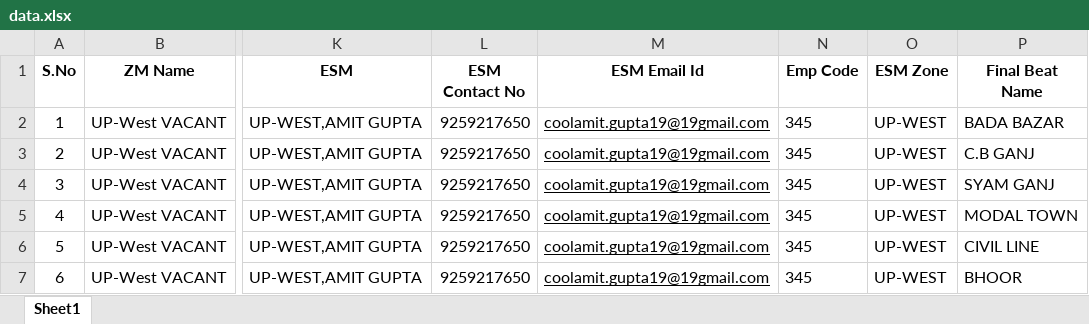
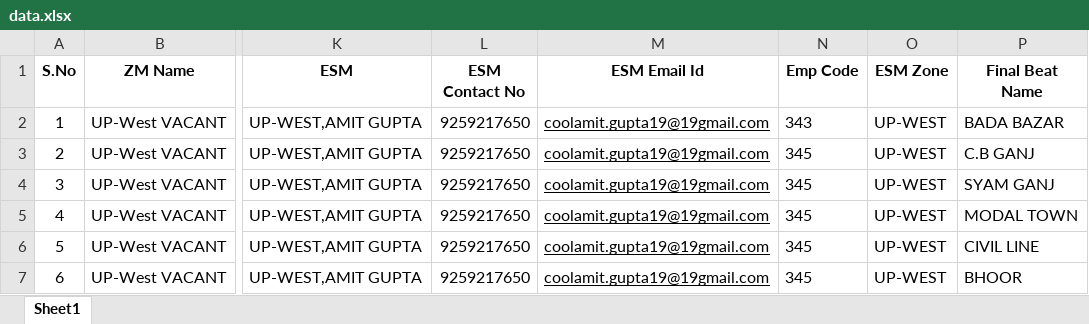
Before and after one commit to ajax-76/fieldassistApp, an Excel workbook: DataUpload/Seed Data/data.xlsx, sheet Sheet1, drawn as a sheet; only a part is shown, gaps mark what is left out; values as stored, in another font and other column widths than the file's, no borders; conditional formats not drawn; the diff names each change by its address in the sheet, - before the commit and + after, or states it on an @@ line.

```diff
--- a/DataUpload/Seed Data/data.xlsx (sheet Sheet1)
+++ b/DataUpload/Seed Data/data.xlsx (sheet Sheet1)
-N2 (Emp Code): 345
+N2 (Emp Code): 343
```
Also changed, not shown: DataUpload/Seed Data/attributecheck.xlsx, DataUpload/Seed Data/testFiles/attributecheck.xlsx, 28 other files.
